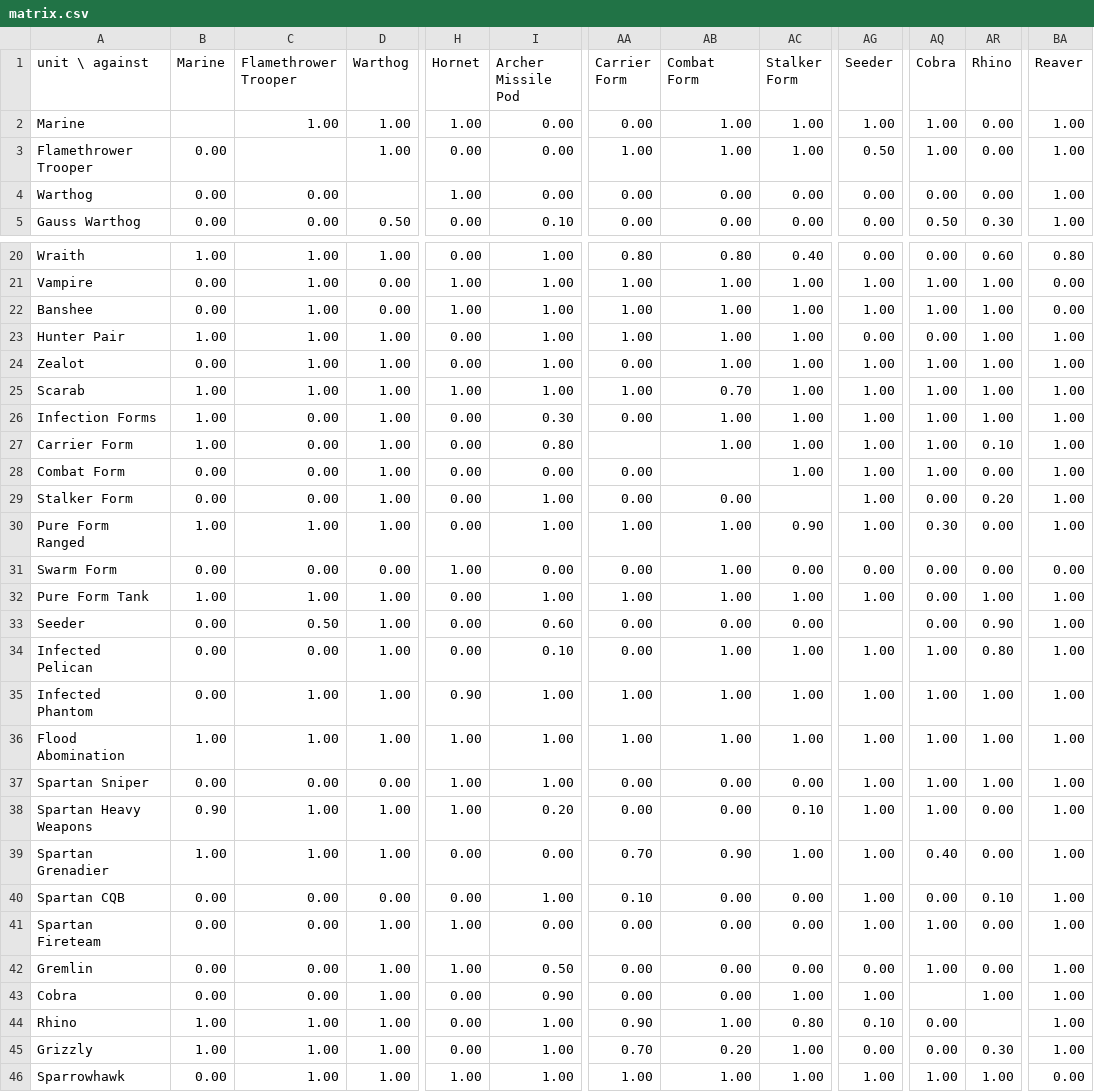
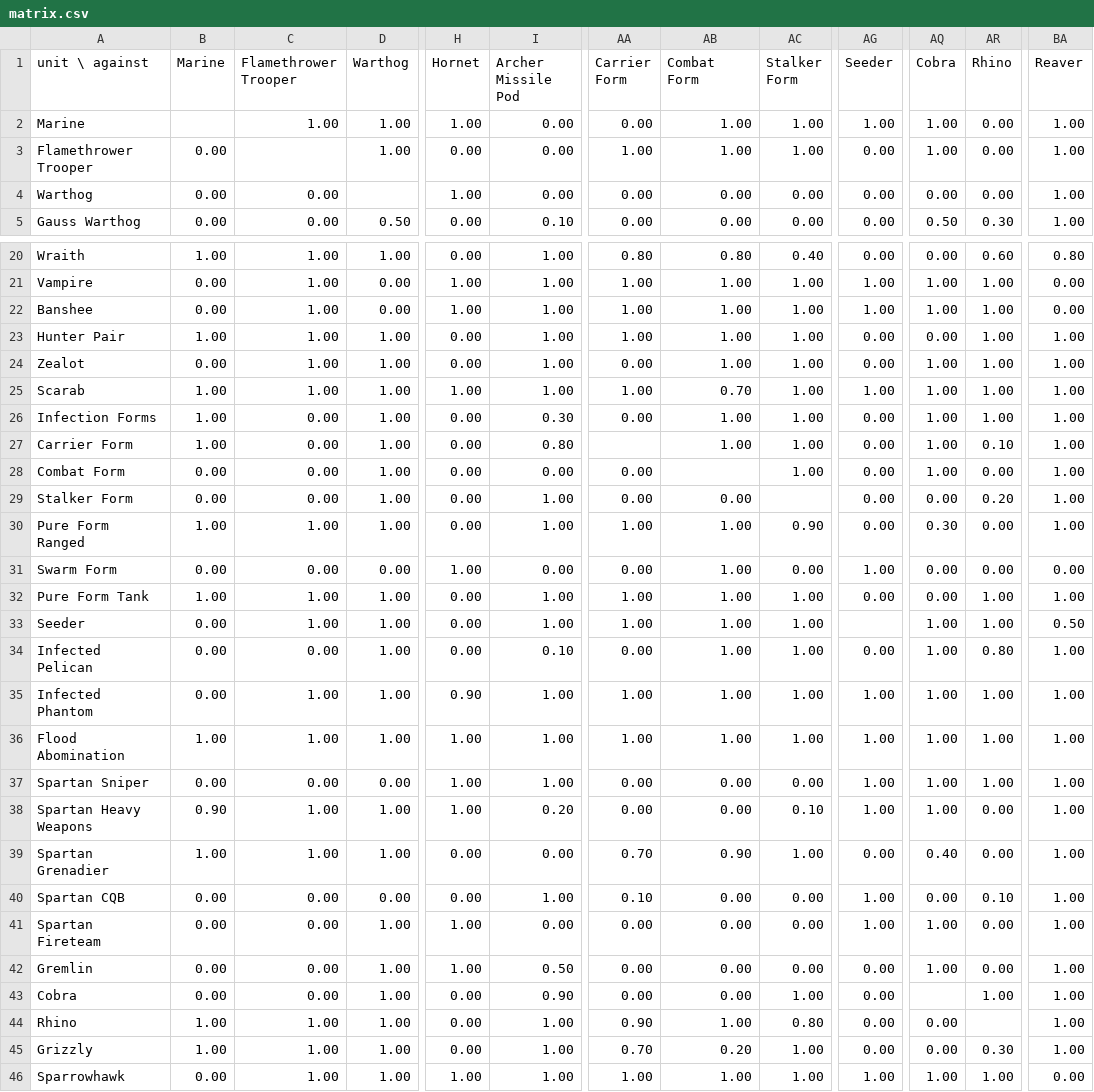
Before and after one commit to MikerBiker1/Halobellum, a CSV file: Tools/Data/cw/matrix.csv, drawn as a sheet; only a part is shown, gaps mark what is left out; the diff covers the shown part only; the diff names each change by its address in the sheet, - before the commit and + after, or states it on an @@ line.

```diff
--- a/Tools/Data/cw/matrix.csv
+++ b/Tools/Data/cw/matrix.csv
-AG3 (Seeder): 0.50
+AG3 (Seeder): 0.00
-AG24 (Seeder): 1.00
+AG24 (Seeder): 0.00
-AG26:AG30 (Seeder): 1.00
+AG26:AG30 (Seeder): 0.00
-AG31 (Seeder): 0.00
+AG31 (Seeder): 1.00
-AG32 (Seeder): 1.00
+AG32 (Seeder): 0.00
-C33 (Flamethrower Trooper): 0.50
+C33 (Flamethrower Trooper): 1.00
-I33 (Archer Missile Pod): 0.60
+I33 (Archer Missile Pod): 1.00
-AA33 (Carrier Form): 0.00
+AA33 (Carrier Form): 1.00
-AB33 (Combat Form): 0.00
+AB33 (Combat Form): 1.00
-AC33 (Stalker Form): 0.00
+AC33 (Stalker Form): 1.00
-AQ33 (Cobra): 0.00
+AQ33 (Cobra): 1.00
-AR33 (Rhino): 0.90
+AR33 (Rhino): 1.00
-BA33 (Reaver): 1.00
+BA33 (Reaver): 0.50
-AG34 (Seeder): 1.00
+AG34 (Seeder): 0.00
-AG39 (Seeder): 1.00
+AG39 (Seeder): 0.00
-AG43 (Seeder): 1.00
+AG43 (Seeder): 0.00
-AG44 (Seeder): 0.10
+AG44 (Seeder): 0.00
```
Also changed, not shown: 5 edited cells elsewhere in this file, 6 other files.
